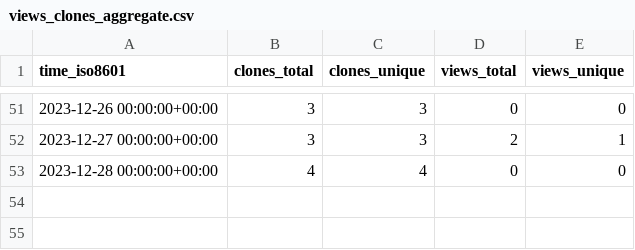
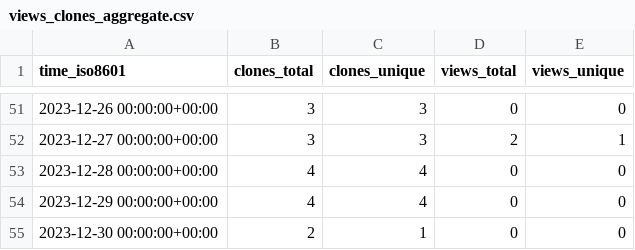
Before and after one commit to joaothallis/m4xshen.dev, a CSV file: m4xshen/m4xshen.dev/ghrs-data/views_clones_aggregate.csv, drawn as a sheet; only a part is shown, gaps mark what is left out; the diff names each change by its address in the sheet, - before the commit and + after, or states it on an @@ line.

```diff
--- a/m4xshen/m4xshen.dev/ghrs-data/views_clones_aggregate.csv
+++ b/m4xshen/m4xshen.dev/ghrs-data/views_clones_aggregate.csv
+row 54: 2023-12-29 00:00:00+00:00 | 4 | 4 | 0 | 0
+row 55: 2023-12-30 00:00:00+00:00 | 2 | 1 | 0 | 0
```
Also changed, not shown: 1 other file.
